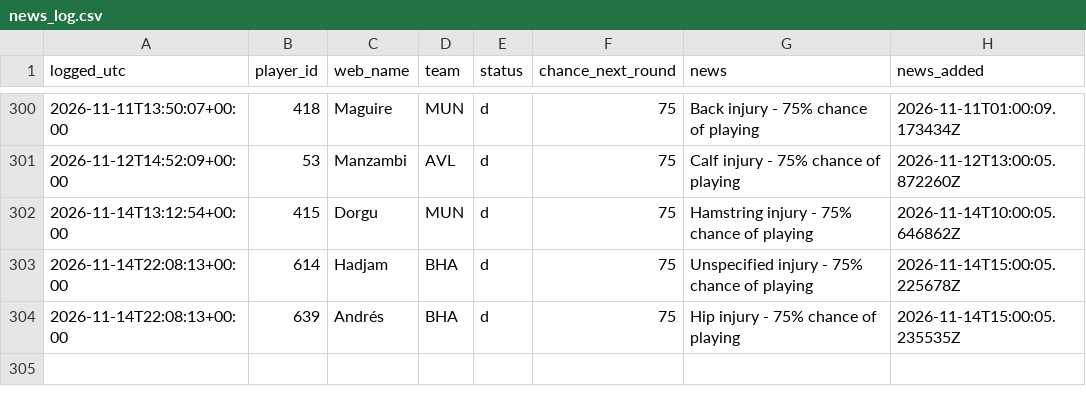
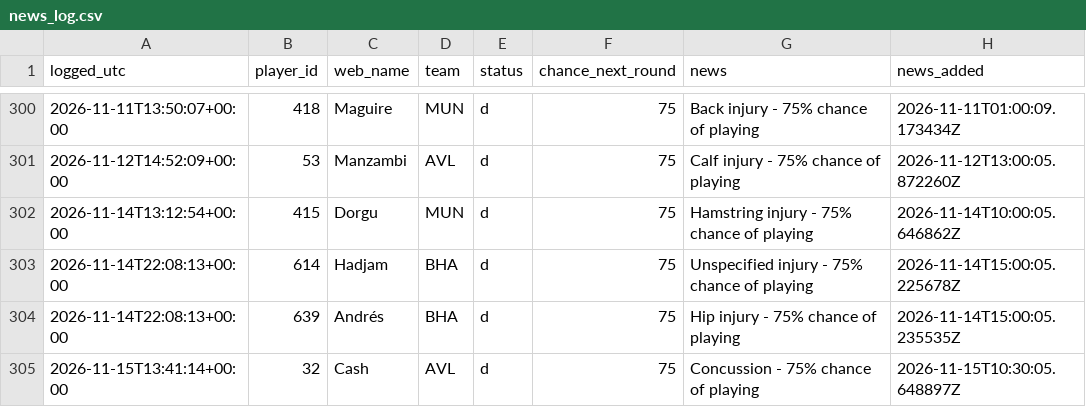
Before and after one commit to vagabondsscrapbook/fpl_data, a CSV file: news_log.csv, drawn as a sheet; only a part is shown, gaps mark what is left out.

```diff
--- a/news_log.csv
+++ b/news_log.csv
@@ -304 +304,2 @@ logged_utc,player_id,web_name,team,status,chance_next_round,news,news_added
 2026-11-14T22:08:13+00:00,639,Andrés,BHA,d,75,Hip injury - 75% chance of playing,2026-11-14T15:00:05.235535Z
+2026-11-15T13:41:14+00:00,32,Cash,AVL,d,75,Concussion - 75% chance of playing,2026-11-15T10:30:05.648897Z
```
Also changed, not shown: players.csv, players_extra.csv, 1 other file.
